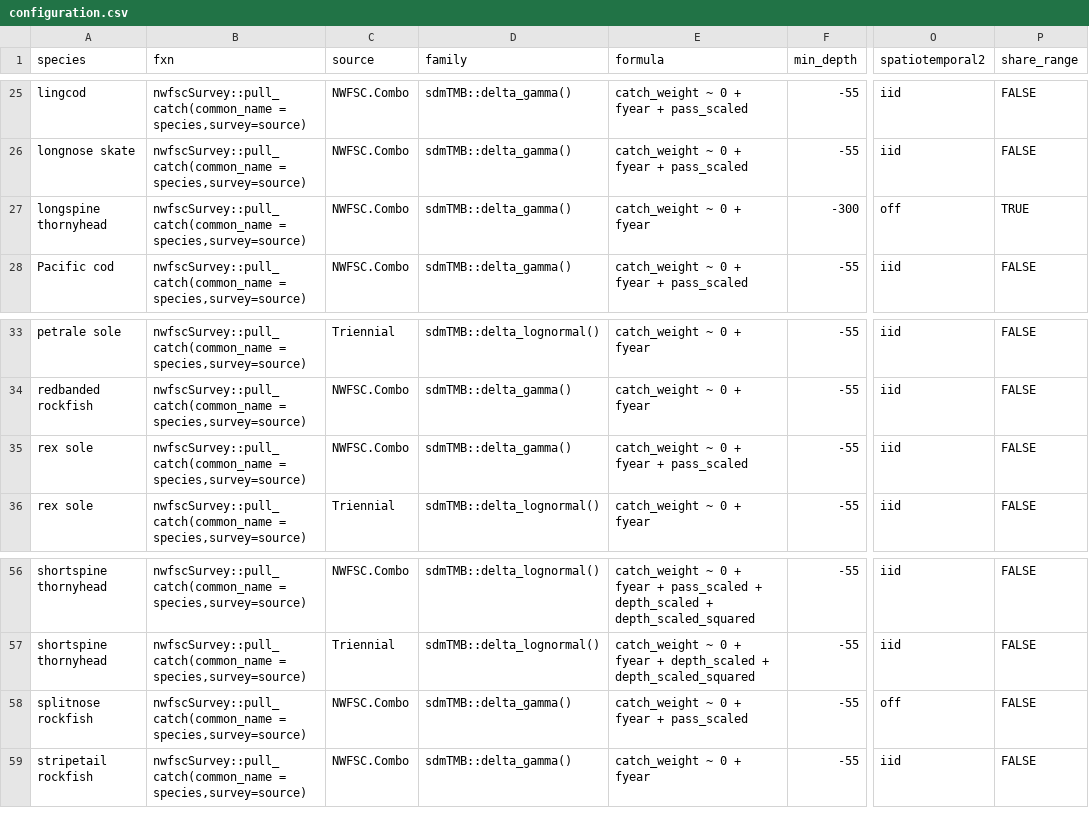
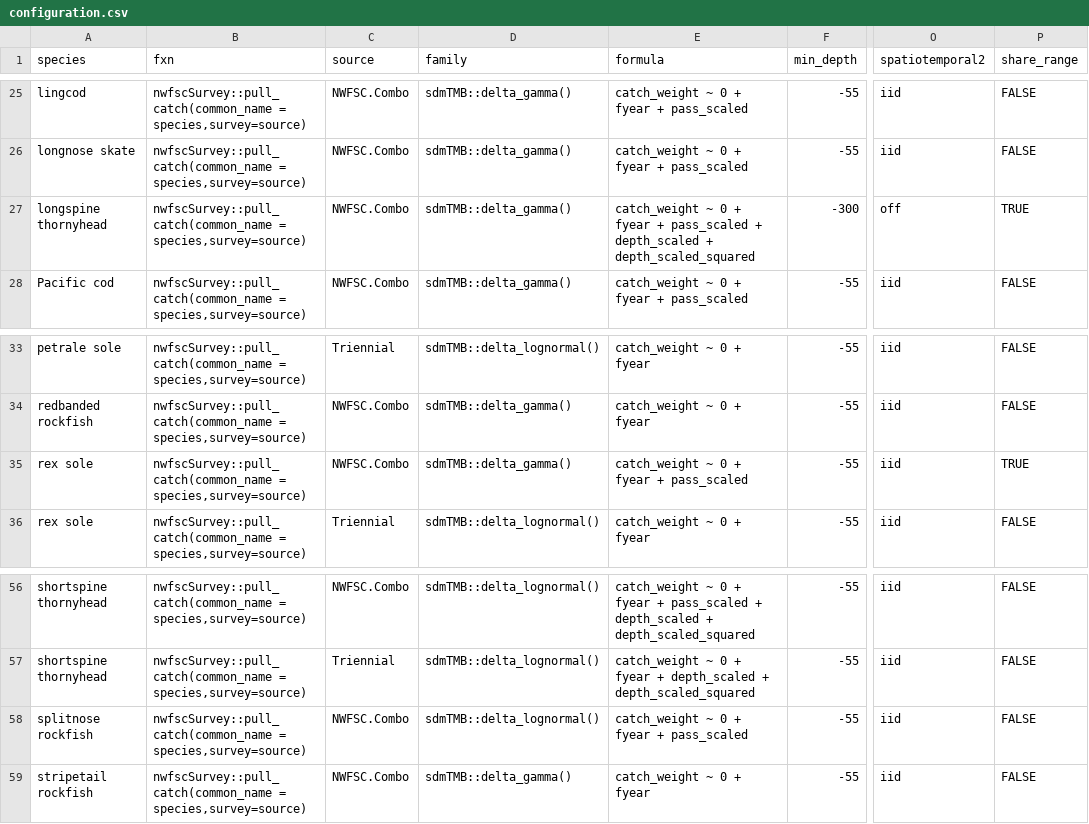
Before and after one commit to pfmc-assessments/indexwc, a CSV file: data-raw/configuration.csv, drawn as a sheet; only a part is shown, gaps mark what is left out; the diff names each change by its address in the sheet, - before the commit and + after, or states it on an @@ line.

Commit message:
update configuration in progress

```diff
--- a/data-raw/configuration.csv
+++ b/data-raw/configuration.csv
-E27 (formula): …+ fyear
+E27 (formula): …+ fyear + pass_scaled + depth_scaled + depth_scaled_squared
-P35 (share_range): FALSE
+P35 (share_range): TRUE
-D58 (family): sdmTMB::delta_gamma()
+D58 (family): sdmTMB::delta_lognormal()
-O58 (spatiotemporal2): off
+O58 (spatiotemporal2): iid
```
